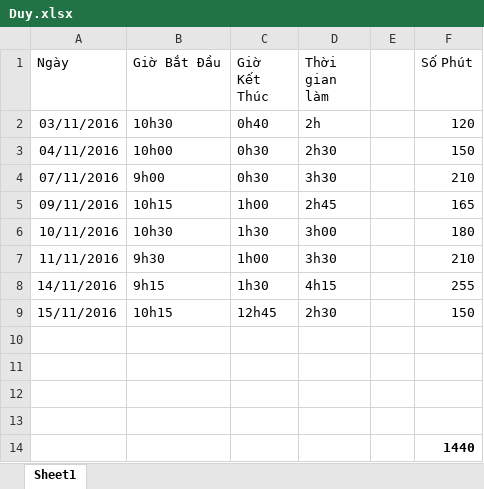
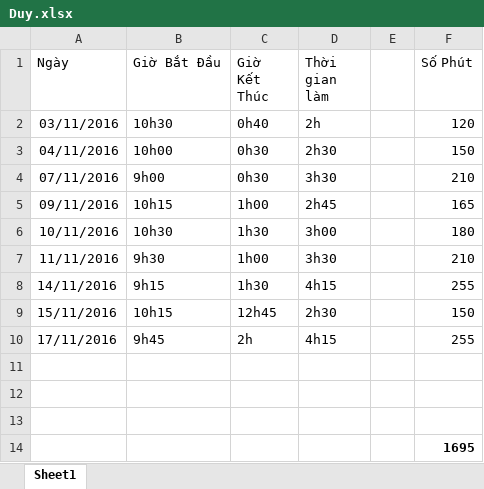
Before and after one commit to PannaCom/txtcnew, an Excel workbook: Document/Duy.xlsx, sheet Sheet1, drawn as a sheet; values as stored, in another font and other column widths than the file's, no borders; removed rows and columns are numbered as before the commit, all else as after; the diff names each change by its address in the sheet, - before the commit and + after, or states it on an @@ line.

Commit message:
duyvt: update timesheet

```diff
--- a/Document/Duy.xlsx (sheet Sheet1)
+++ b/Document/Duy.xlsx (sheet Sheet1)
+row 10: 17/11/2016 | 9h45 | 2h | 4h15 |  | 255
-row 13: (empty)
-F14 (Số Phút): 1440
+F14 (Số Phút): 1695
```
